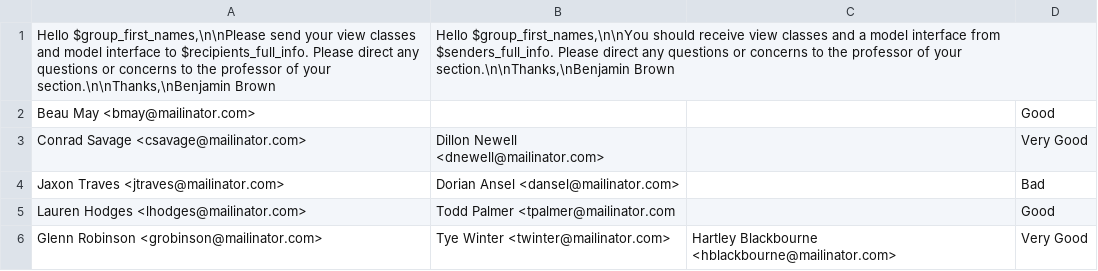
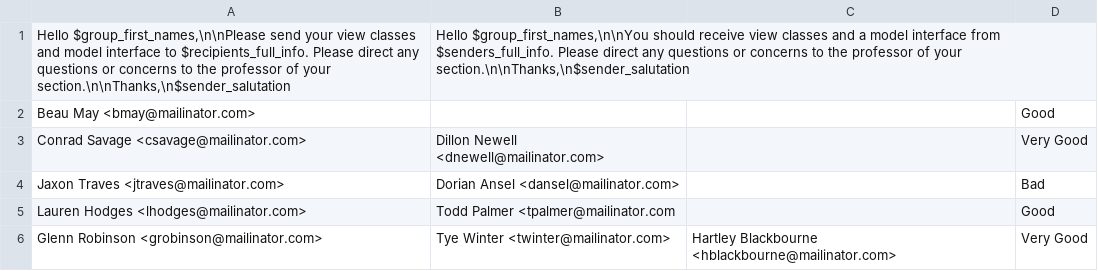
Before and after one commit to 9define/OODGroupPairingTool, a CSV file: test_data/test_data.csv, drawn as a sheet.

Commit message:
Changes: 1. Add a --verbose to print messages as it is sending emails 2. Add --debug-mode so that it prints email recipients but does not actually send emails 3. Parse user email for just username before sending to smtp server 4. Changed spreadsheet so that sender's salutation is changeable programmatically 5. Ask for sender salutation in the program irrespective of mode 6. Add a --one-person mode that just asks for one first and last name and sends emails relevant to this person (providers and customers for his/her group)

```diff
--- a/test_data/test_data.csv
+++ b/test_data/test_data.csv
@@ -1,2 +1,2 @@
-"Hello $group_first_names,\n\nPlease send your view classes and model interface to $recipients_full_info. Please direct any questions or concerns to the professor of your section.\n\nThanks,\nBenjamin Brown","Hello $group_first_names,\n\nYou should receive view classes and a model interface from $senders_full_info. Please direct any questions or concerns to the professor of your section.\n\nThanks,\nBenjamin Brown",,
+"Hello $group_first_names,\n\nPlease send your view classes and model interface to $recipients_full_info. Please direct any questions or concerns to the professor of your section.\n\nThanks,\n$sender_salutation","Hello $group_first_names,\n\nYou should receive view classes and a model interface from $senders_full_info. Please direct any questions or concerns to the professor of your section.\n\nThanks,\n$sender_salutation",,
 Beau May <bmay@mailinator.com>,,,Good
```
Also changed, not shown: 5 other files.
